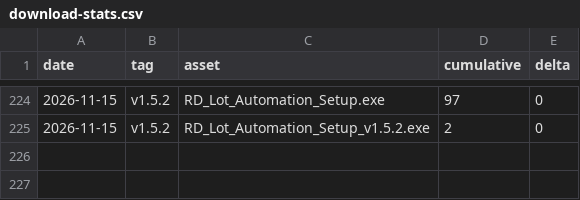
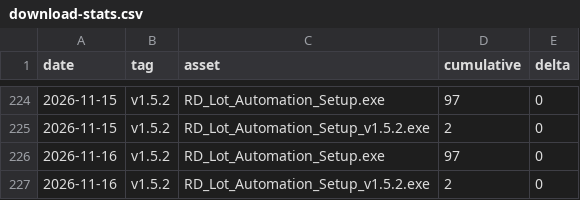
Before and after one commit to makwanaa/rd-lot-automation-releases, a CSV file: stats/download-stats.csv, drawn as a sheet; only a part is shown, gaps mark what is left out.

```diff
--- a/stats/download-stats.csv
+++ b/stats/download-stats.csv
@@ -225 +225,3 @@ date,tag,asset,cumulative,delta
 2026-11-15,v1.5.2,RD_Lot_Automation_Setup_v1.5.2.exe,2,0
+2026-11-16,v1.5.2,RD_Lot_Automation_Setup.exe,97,0
+2026-11-16,v1.5.2,RD_Lot_Automation_Setup_v1.5.2.exe,2,0
```
